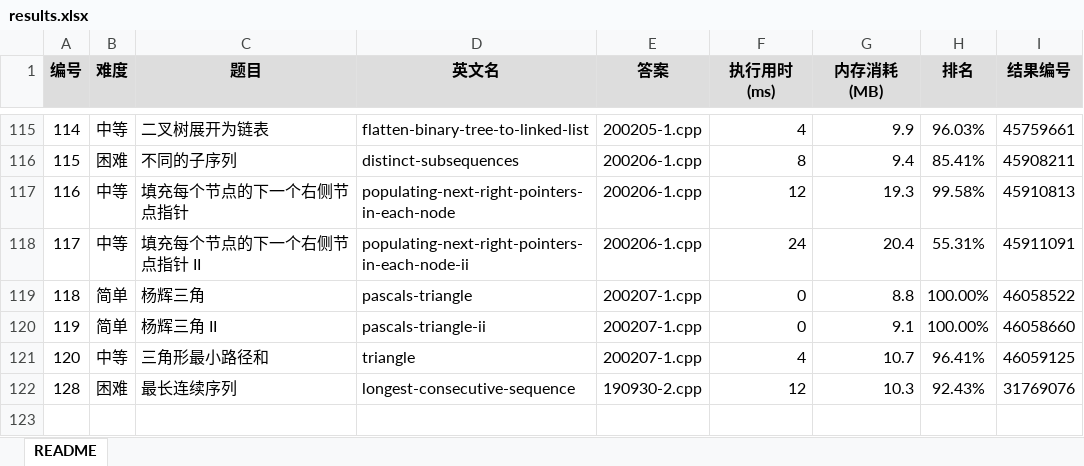
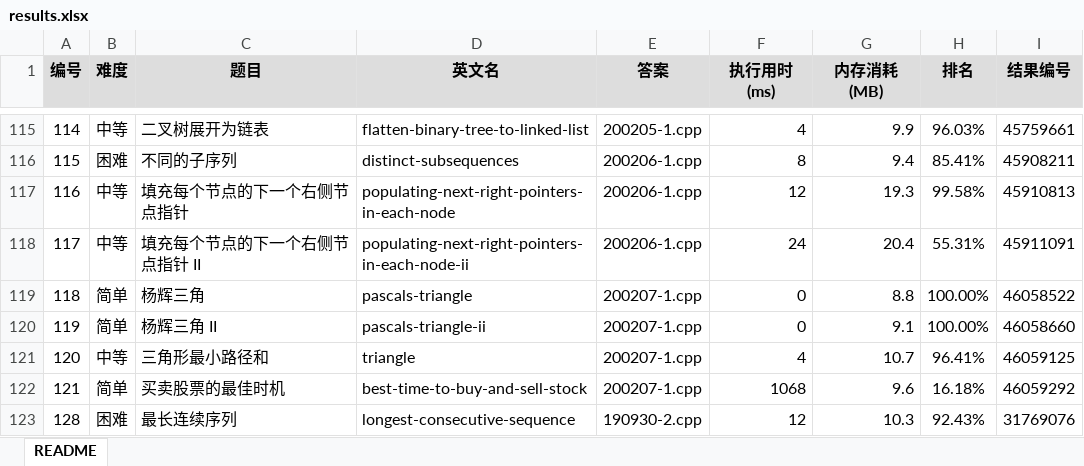
Before and after one commit to yanlinlin82/leetcode, an Excel workbook: results.xlsx, sheet README, drawn as a sheet; only a part is shown, gaps mark what is left out; values as stored, in another font and other column widths than the file's, no borders; the diff names each change by its address in the sheet, - before the commit and + after, or states it on an @@ line.

```diff
--- a/results.xlsx (sheet README)
+++ b/results.xlsx (sheet README)
+row 122: 121 | 简单 | 买卖股票的最佳时机 | best-time-to-buy-and-sell-stock | 200207-1.cpp | 1068 | 9.6 | 16.18% | 46059292
```
Also changed, not shown: 2 other files.
